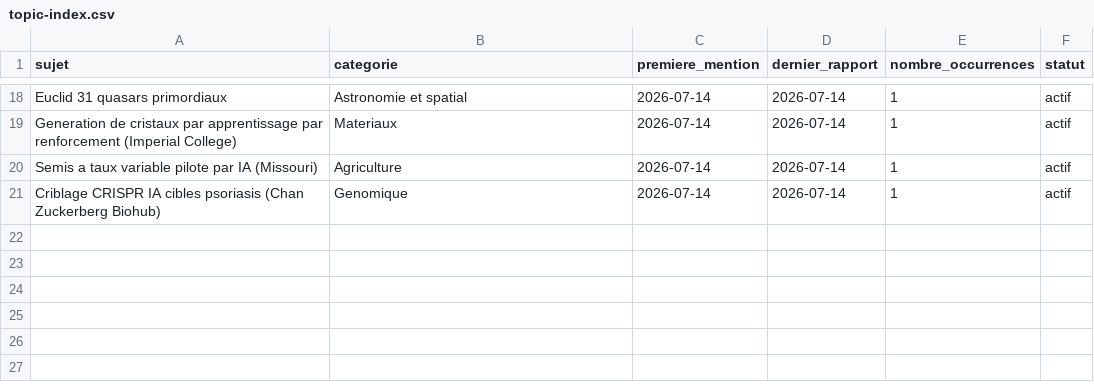
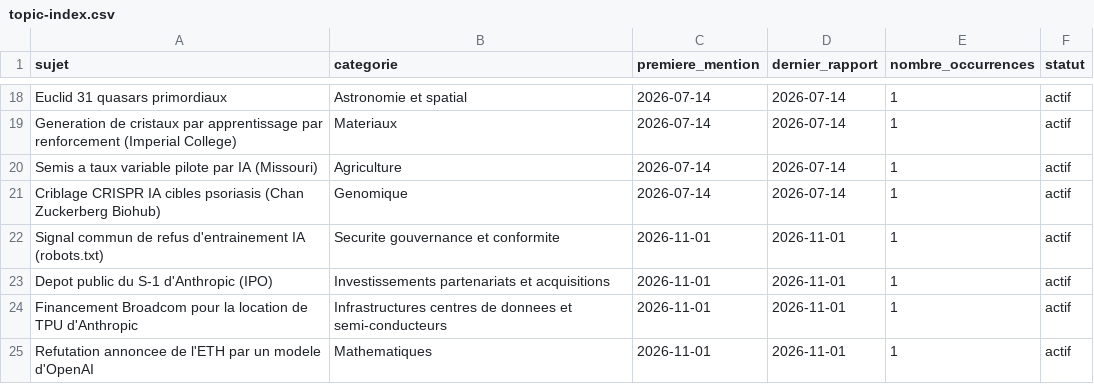
Before and after one commit to perillatjerome/ai-intelligence-watch, a CSV file: data/topic-index.csv, drawn as a sheet; only a part is shown, gaps mark what is left out; the diff names each change by its address in the sheet, - before the commit and + after, or states it on an @@ line.

```diff
--- a/data/topic-index.csv
+++ b/data/topic-index.csv
+row 22: Signal commun de refus d'entrainement IA (robots.txt) | Securite gouvernance et conformite | 2026-11-01 | 2026-11-01 | 1 | actif
+row 23: Depot public du S-1 d'Anthropic (IPO) | Investissements partenariats et acquisitions | 2026-11-01 | 2026-11-01 | 1 | actif
+row 24: Financement Broadcom pour la location de TPU d'Anthropic | Infrastructures centres de donnees et semi-conducteurs | 2026-11-01 | 2026-11-01 | 1 | actif
+row 25: Refutation annoncee de l'ETH par un modele d'OpenAI | Mathematiques | 2026-11-01 | 2026-11-01 | 1 | actif
```
Also changed, not shown: data/news-index.csv, 1 other file.
